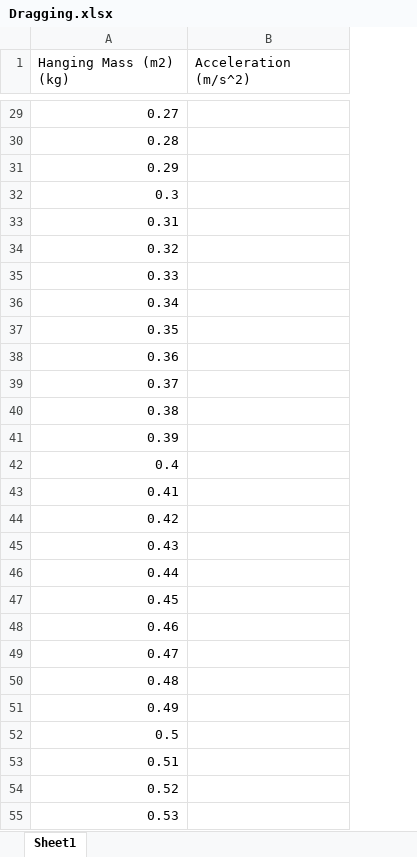
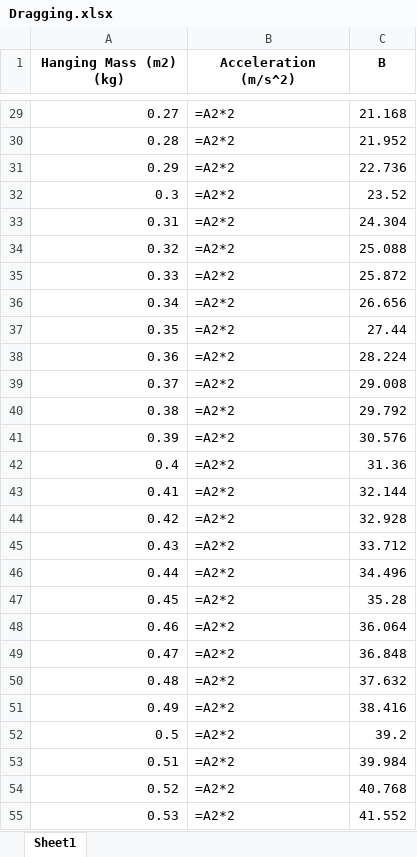
Before and after one commit to OS-Copilot/OS-Copilot, an Excel workbook: working_dir/Dragging.xlsx, sheet Sheet1, drawn as a sheet; only a part is shown, gaps mark what is left out; values as stored, in another font and other column widths than the file's, no borders; formulas without a stored value are shown as written; the diff covers the shown part only; the diff names each change by its address in the sheet, - before the commit and + after, or states it on an @@ line.

```diff
--- a/working_dir/Dragging.xlsx (sheet Sheet1)
+++ b/working_dir/Dragging.xlsx (sheet Sheet1)
+column C (B), rows 29-55: 21.168 | 21.952 | 22.736 | 23.52 | 24.304 | 25.088 | 25.872 | 26.656 | 27.44 | 28.224 | 29.008 | 29.792 | 30.576 | 31.36 | 32.144 | 32.928 | 33.712 | 34.496 | 35.28 | 36.064 | 36.848 | 37.632 | 38.416 | 39.2 | 39.984 | 40.768 | 41.552
@@ A1:B1 bold: off → on, alignment: left → center @@
-B29:B55 (Acceleration (m/s^2)): (empty)
+B29:B55 (Acceleration (m/s^2)): =A2*2
```
Also changed, not shown: 94 edited cells elsewhere in this sheet, 12 other files.
